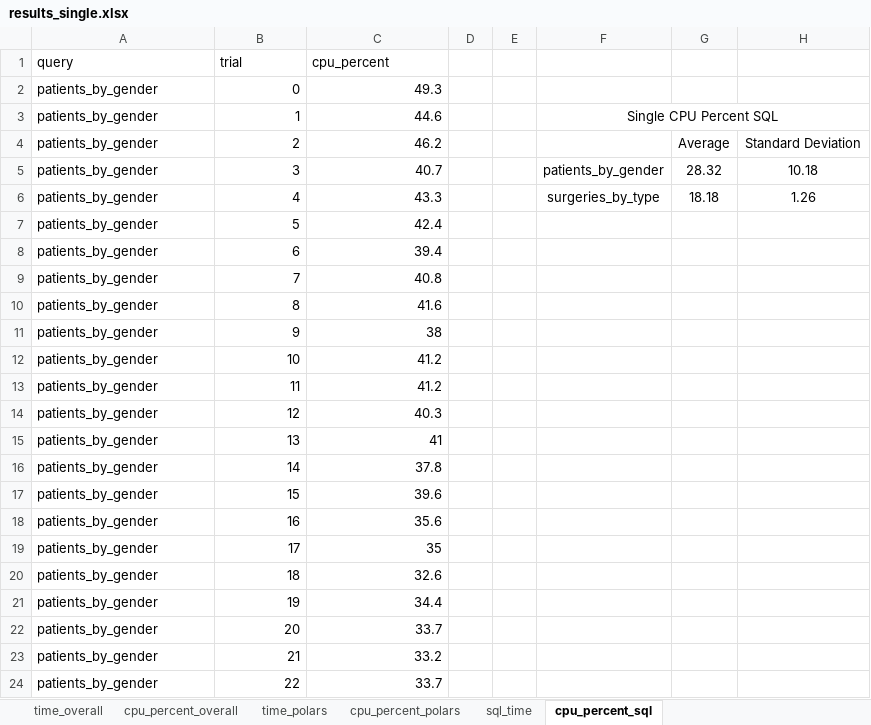
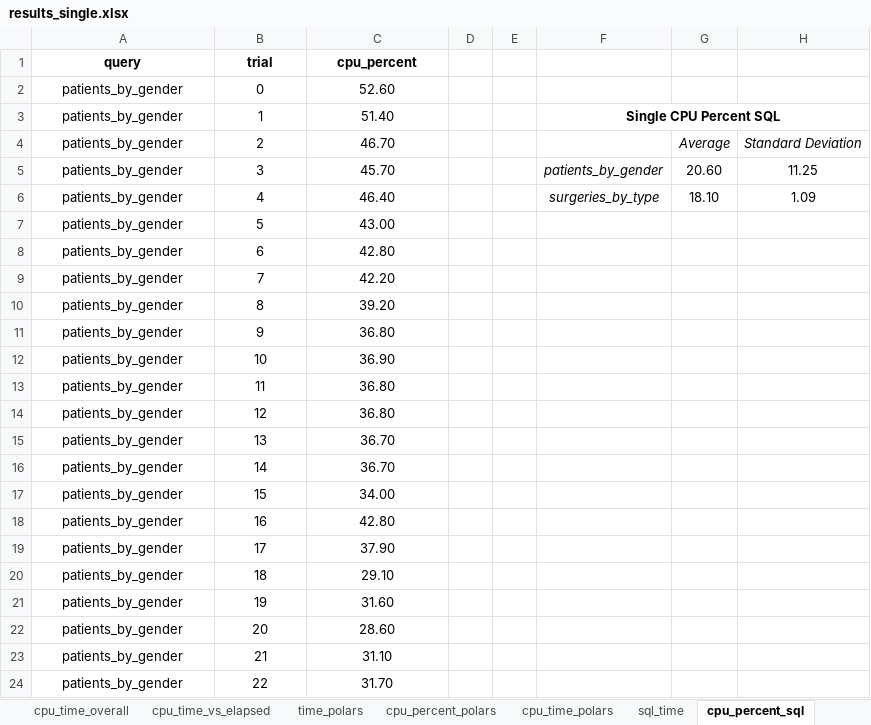
Before and after one commit to ldupleich/LeticiaCapstone, an Excel workbook: results_single/results_single.xlsx, sheet cpu_percent_sql, drawn as a sheet; only a part is shown; values as stored, in another font and other column widths than the file's, no borders; the diff covers the shown part only; the diff names each change by its address in the sheet, - before the commit and + after, or states it on an @@ line.

```diff
--- a/results_single/results_single.xlsx (sheet cpu_percent_sql)
+++ b/results_single/results_single.xlsx (sheet cpu_percent_sql)
@@ sheet tab unhidden: cpu_time_overall @@
+sheet tab: cpu_time_vs_elapsed
+sheet tab: cpu_time_polars
@@ A1:C1 alignment: left → center, bold: off → on @@
-A2:A24 alignment: left
+A2:A24 alignment: center
-B2:C24 alignment: right
+B2:C24 alignment: center
-C2 (cpu_percent): 49.3
+C2 (cpu_percent): 52.60
-C3 (cpu_percent): 44.6
+C3 (cpu_percent): 51.40
-F3 bold: off
+F3 bold: on
-C4 (cpu_percent): 46.2
+C4 (cpu_percent): 46.70
-G4:H4 italic: off
+G4:H4 italic: on
-C5 (cpu_percent): 40.7
+C5 (cpu_percent): 45.70
-F5:F6 italic: off
+F5:F6 italic: on
-G5: 28.32
+G5: 20.60
-H5: 10.18
+H5: 11.25
-C6 (cpu_percent): 43.3
+C6 (cpu_percent): 46.40
-G6: 18.18
+G6: 18.10
-H6: 1.26
+H6: 1.09
-C7 (cpu_percent): 42.4
+C7 (cpu_percent): 43.00
-C8 (cpu_percent): 39.4
+C8 (cpu_percent): 42.80
-C9 (cpu_percent): 40.8
+C9 (cpu_percent): 42.20
-C10 (cpu_percent): 41.6
+C10 (cpu_percent): 39.20
-C11 (cpu_percent): 38
+C11 (cpu_percent): 36.80
-C12 (cpu_percent): 41.2
+C12 (cpu_percent): 36.90
-C13 (cpu_percent): 41.2
+C13 (cpu_percent): 36.80
-C14 (cpu_percent): 40.3
+C14 (cpu_percent): 36.80
-C15 (cpu_percent): 41
+C15 (cpu_percent): 36.70
-C16 (cpu_percent): 37.8
+C16 (cpu_percent): 36.70
-C17 (cpu_percent): 39.6
+C17 (cpu_percent): 34.00
-C18 (cpu_percent): 35.6
+C18 (cpu_percent): 42.80
-C19 (cpu_percent): 35
+C19 (cpu_percent): 37.90
-C20 (cpu_percent): 32.6
+C20 (cpu_percent): 29.10
-C21 (cpu_percent): 34.4
+C21 (cpu_percent): 31.60
-C22 (cpu_percent): 33.7
+C22 (cpu_percent): 28.60
-C23 (cpu_percent): 33.2
+C23 (cpu_percent): 31.10
-C24 (cpu_percent): 33.7
+C24 (cpu_percent): 31.70
```
Also changed, not shown: 177 edited cells and cell formats elsewhere in this sheet, sheet sql_time, sheet time_polars, sheet cpu_percent_polars, sheet cpu_percent_overall, sheet time_overall, other sheet tabs, charts or pictures, results_three/results_three.xlsx, results_two/results_two.xlsx, 25 other files.
